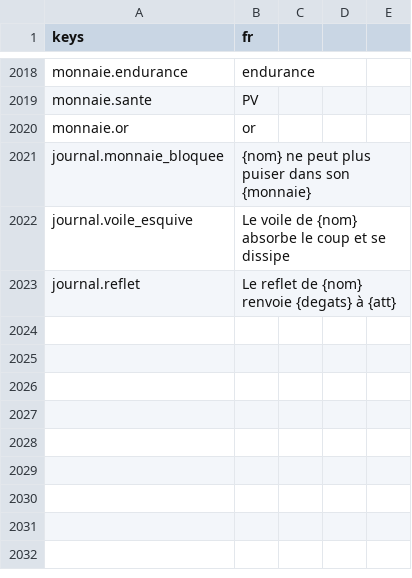
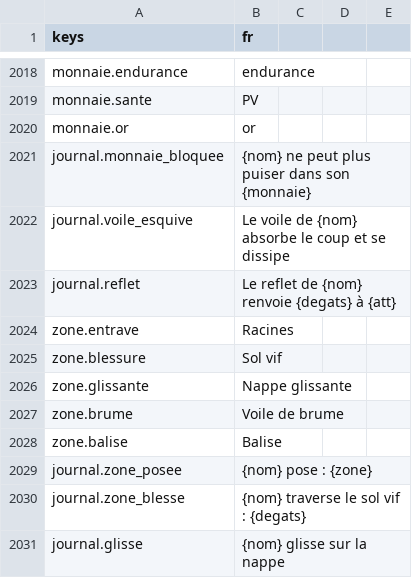
Before and after one commit to devmarcpro/sensen, a CSV file: godot/locale/fr.csv, drawn as a sheet; only a part is shown, gaps mark what is left out; the diff names each change by its address in the sheet, - before the commit and + after, or states it on an @@ line.

```diff
--- a/godot/locale/fr.csv
+++ b/godot/locale/fr.csv
+row 2024: zone.entrave | Racines
+row 2025: zone.blessure | Sol vif
+row 2026: zone.glissante | Nappe glissante
+row 2027: zone.brume | Voile de brume
+row 2028: zone.balise | Balise
+row 2029: journal.zone_posee | {nom} pose : {zone}
+row 2030: journal.zone_blesse | {nom} traverse le sol vif : {degats}
+row 2031: journal.glisse | {nom} glisse sur la nappe
```
Also changed, not shown: godot/locale/en.csv, 10 other files.
